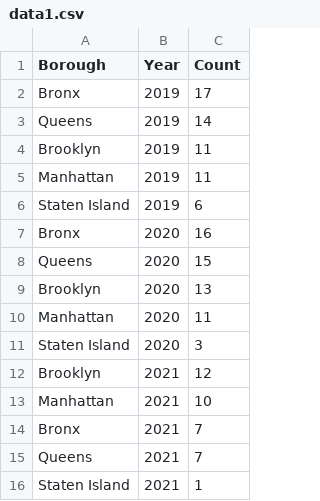
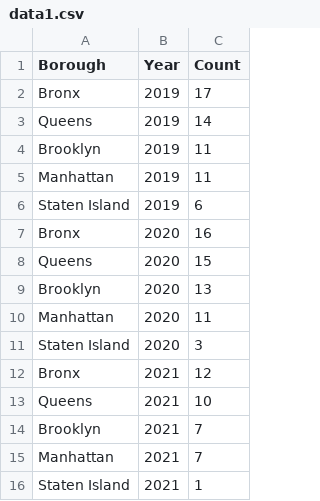
Before and after one commit to RDaniell/DomesticViolence, a CSV file: data/data1.csv, drawn as a sheet; the diff names each change by its address in the sheet, - before the commit and + after, or states it on an @@ line.

```diff
--- a/data/data1.csv
+++ b/data/data1.csv
-A12 (Borough): Brooklyn
+A12 (Borough): Bronx
-A13 (Borough): Manhattan
+A13 (Borough): Queens
-A14 (Borough): Bronx
+A14 (Borough): Brooklyn
-A15 (Borough): Queens
+A15 (Borough): Manhattan
```
Also changed, not shown: 2 other files.
